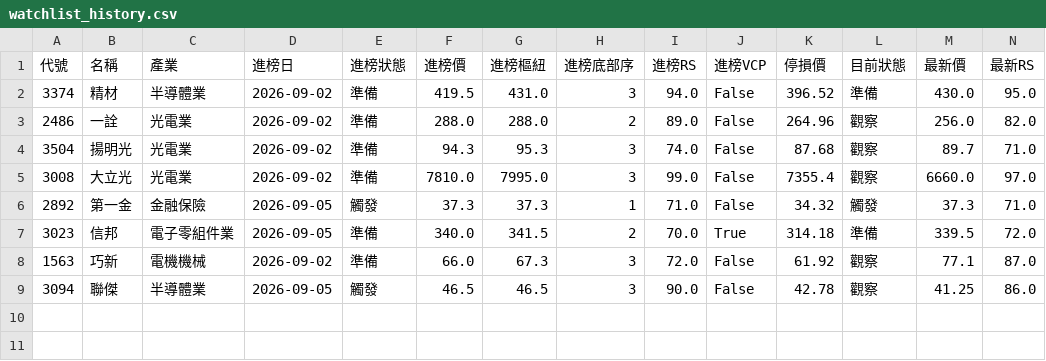
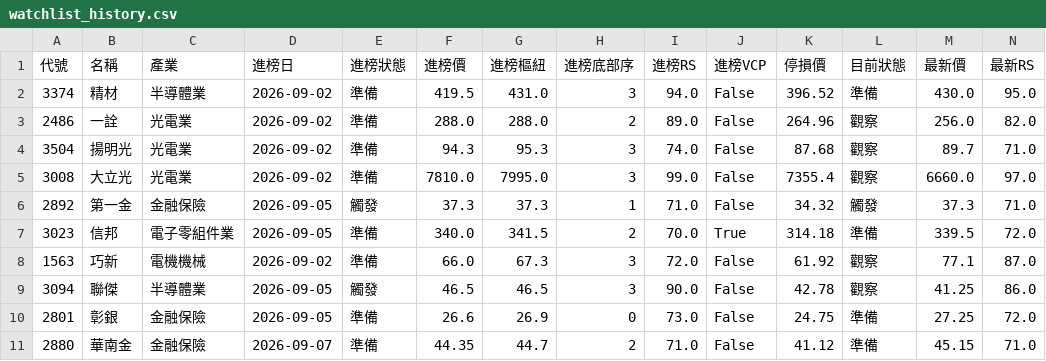
Before and after one commit to bibobo2266/minervini_picks, a CSV file: data/watchlist_history.csv, drawn as a sheet; only a part is shown; rows hold the shown columns only; the diff names each change by its address in the sheet, - before the commit and + after, or states it on an @@ line.

```diff
--- a/data/watchlist_history.csv
+++ b/data/watchlist_history.csv
+row 10: 2801 | 彰銀 | 金融保險 | 2026-09-05 | 準備 | 26.6 | 26.9 | 0 | 73.0 | False | 24.75 | 準備 | 27.25 | 72.0
+row 11: 2880 | 華南金 | 金融保險 | 2026-09-07 | 準備 | 44.35 | 44.7 | 2 | 71.0 | False | 41.12 | 準備 | 45.15 | 71.0
```
Also changed, not shown: data/watchlist.csv.
